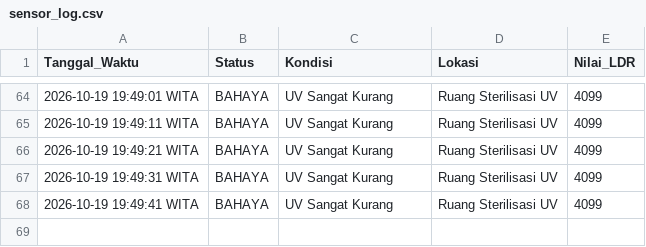
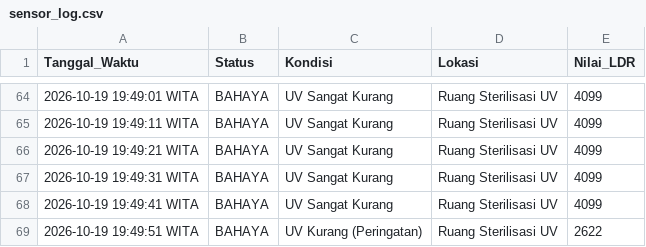
Before and after one commit to byyaja/SCADA, a CSV file: logs/sensor_log.csv, drawn as a sheet; only a part is shown, gaps mark what is left out; the diff names each change by its address in the sheet, - before the commit and + after, or states it on an @@ line.

```diff
--- a/logs/sensor_log.csv
+++ b/logs/sensor_log.csv
+row 69: 2026-10-19 19:49:51 WITA | BAHAYA | UV Kurang (Peringatan) | Ruang Sterilisasi UV | 2622
```
